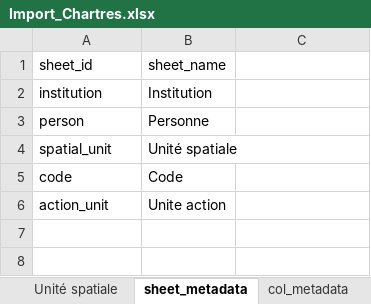
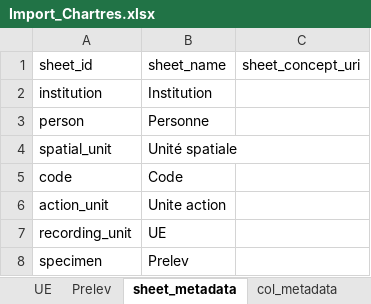
Before and after one commit to MOM-CNRS/Siamois, an Excel workbook: src/main/resources/datasets/Import_Chartres.xlsx, sheet sheet_metadata, drawn as a sheet; values as stored, in another font and other column widths than the file's, no borders; charts and pictures not drawn; the diff names each change by its address in the sheet, - before the commit and + after, or states it on an @@ line.

```diff
--- a/src/main/resources/datasets/Import_Chartres.xlsx (sheet sheet_metadata)
+++ b/src/main/resources/datasets/Import_Chartres.xlsx (sheet sheet_metadata)
+sheet tab: UE
+sheet tab: Prelev
-C1: (empty)
+C1: sheet_concept_uri
+row 7: recording_unit | UE
+row 8: specimen | Prelev
```
Also changed, not shown: sheet Institution, sheet Code, charts or pictures, 7 other files.
